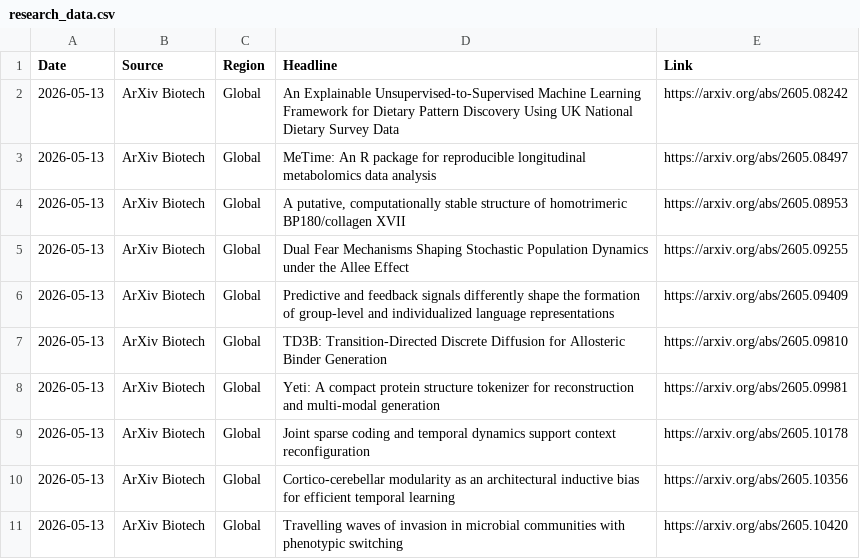
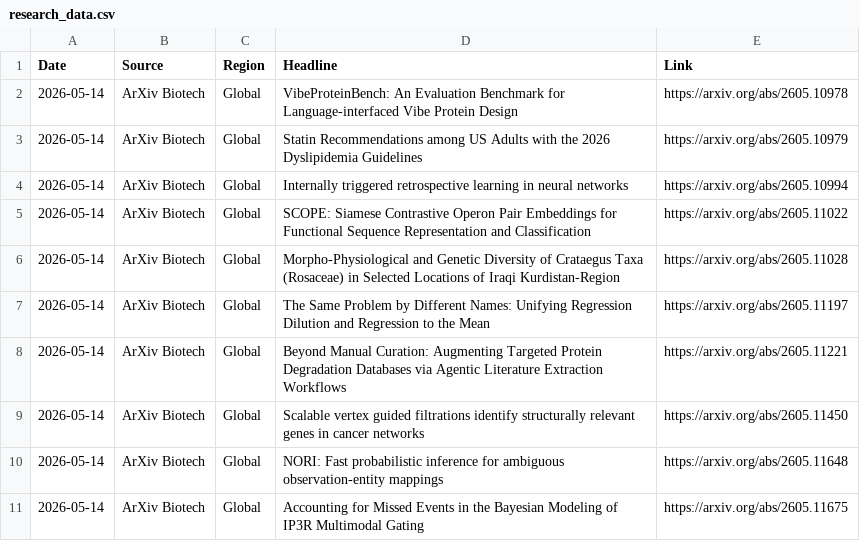
Before and after one commit to AtlasA-26/my-scraper-app, a CSV file: data/research_data.csv, drawn as a sheet.

```diff
--- a/data/research_data.csv
+++ b/data/research_data.csv
@@ -1,11 +1,11 @@
 Date,Source,Region,Headline,Link
-2026-05-13,ArXiv Biotech,Global,An Explainable Unsupervised-to-Supervised Machine Learning Framework for Dietary Pattern Discovery Using UK National Dietary Survey Data,https://arxiv.org/abs/2605.08242
-2026-05-13,ArXiv Biotech,Global,MeTime: An R package for reproducible longitudinal metabolomics data analysis,https://arxiv.org/abs/2605.08497
-2026-05-13,ArXiv Biotech,Global,"A putative, computationally stable structure of homotrimeric BP180/collagen XVII",https://arxiv.org/abs/2605.08953
-2026-05-13,ArXiv Biotech,Global,Dual Fear Mechanisms Shaping Stochastic Population Dynamics under the Allee Effect,https://arxiv.org/abs/2605.09255
-2026-05-13,ArXiv Biotech,Global,Predictive and feedback signals differently shape the formation of group-level and individualized language representations,https://arxiv.org/abs/2605.09409
-2026-05-13,ArXiv Biotech,Global,TD3B: Transition-Directed Discrete Diffusion for Allosteric Binder Generation,https://arxiv.org/abs/2605.09810
-2026-05-13,ArXiv Biotech,Global,Yeti: A compact protein structure tokenizer for reconstruction and multi-modal generation,https://arxiv.org/abs/2605.09981
-2026-05-13,ArXiv Biotech,Global,Joint sparse coding and temporal dynamics support context reconfiguration,https://arxiv.org/abs/2605.10178
-2026-05-13,ArXiv Biotech,Global,Cortico-cerebellar modularity as an architectural inductive bias for efficient temporal learning,https://arxiv.org/abs/2605.10356
-2026-05-13,ArXiv Biotech,Global,Travelling waves of invasion in microbial communities with phenotypic switching,https://arxiv.org/abs/2605.10420
+2026-05-14,ArXiv Biotech,Global,VibeProteinBench: An Evaluation Benchmark for Language-interfaced Vibe Protein Design,https://arxiv.org/abs/2605.10978
+2026-05-14,ArXiv Biotech,Global,Statin Recommendations among US Adults with the 2026 Dyslipidemia Guidelines,https://arxiv.org/abs/2605.10979
+2026-05-14,ArXiv Biotech,Global,Internally triggered retrospective learning in neural networks,https://arxiv.org/abs/2605.10994
+2026-05-14,ArXiv Biotech,Global,SCOPE: Siamese Contrastive Operon Pair Embeddings for Functional Sequence Representation and Classification,https://arxiv.org/abs/2605.11022
+2026-05-14,ArXiv Biotech,Global,Morpho-Physiological and Genetic Diversity of Crataegus Taxa (Rosaceae) in Selected Locations of Iraqi Kurdistan-Region,https://arxiv.org/abs/2605.11028
+2026-05-14,ArXiv Biotech,Global,The Same Problem by Different Names: Unifying Regression Dilution and Regression to the Mean,https://arxiv.org/abs/2605.11197
+2026-05-14,ArXiv Biotech,Global,Beyond Manual Curation: Augmenting Targeted Protein Degradation Databases via Agentic Literature Extraction Workflows,https://arxiv.org/abs/2605.11221
+2026-05-14,ArXiv Biotech,Global,Scalable vertex guided filtrations identify structurally relevant genes in cancer networks,https://arxiv.org/abs/2605.11450
+2026-05-14,ArXiv Biotech,Global,NORI: Fast probabilistic inference for ambiguous observation-entity mappings,https://arxiv.org/abs/2605.11648
+2026-05-14,ArXiv Biotech,Global,Accounting for Missed Events in the Bayesian Modeling of IP3R Multimodal Gating,https://arxiv.org/abs/2605.11675
```
